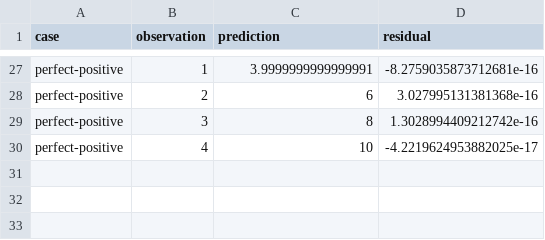
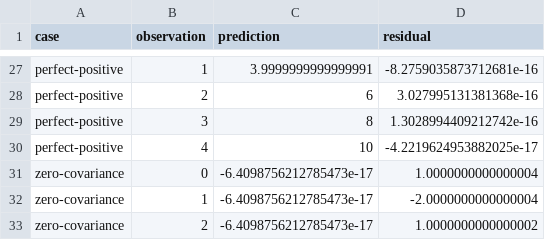
Before and after one commit to edwrks/unrvl, a CSV file: test-support/reference-data/data/r/regression-observations.csv, drawn as a sheet; only a part is shown, gaps mark what is left out.

Commit message:
feat: add adjusted R-squared and facade documentation
Calculate training adjusted R-squared from stored R-squared and
observation count using constant time and memory. Allow negative
values and return NaN for two observations or undefined R-squared.

Add R references, a zero-covariance fixture, boundary and numerical
tests, residual-variance property coverage, and public API coverage.
Document the formula, observation requirements, and rounding behavior.

Add concise facade and module guides under unrvl/docs, included through
include_str!. Standardize hidden setup imports across numerics and stats
examples, and verify documentation across facade feature configurations.

```diff
--- a/test-support/reference-data/data/r/regression-observations.csv
+++ b/test-support/reference-data/data/r/regression-observations.csv
@@ -30 +30,4 @@ perfect-positive,3,8,1.3028994409212742e-16
 perfect-positive,4,10,-4.2219624953882025e-17
+zero-covariance,0,-6.4098756212785473e-17,1.0000000000000004
+zero-covariance,1,-6.4098756212785473e-17,-2.0000000000000004
+zero-covariance,2,-6.4098756212785473e-17,1.0000000000000002
```
Also changed, not shown: test-support/reference-data/data/r/regression.csv, 32 other files.
